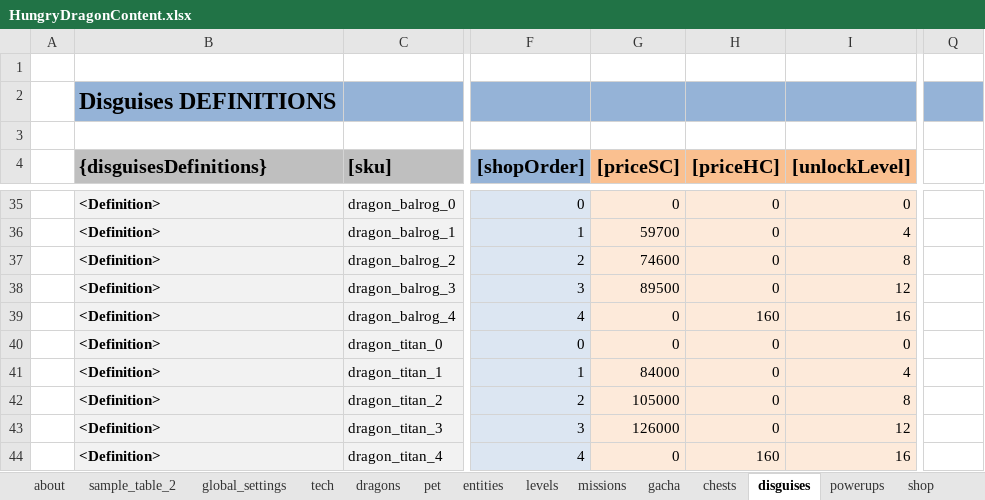
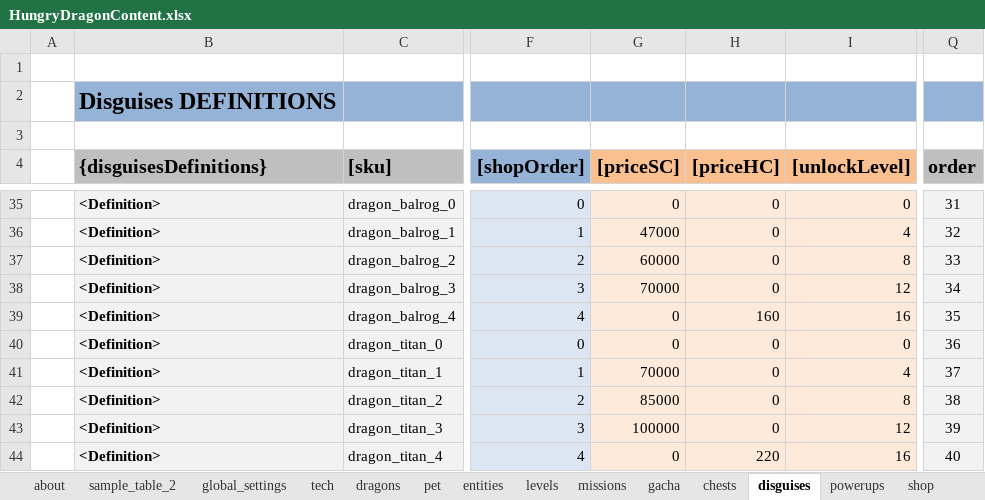
Before and after one commit to nam27062002/hello, an Excel workbook: Docs/Content/HungryDragonContent.xlsx, sheet disguises, drawn as a sheet; only a part is shown, gaps mark what is left out; values as stored, in another font and other column widths than the file's, no borders; table styles not drawn; the diff covers the shown part only; the diff names each change by its address in the sheet, - before the commit and + after, or states it on an @@ line.

Commit message:
Content - Fix skins (pricing and wrong order)
Former-commit-id: 1e6f1722e5ad23129de797109e152b8c6e7bdaa2

```diff
--- a/Docs/Content/HungryDragonContent.xlsx (sheet disguises)
+++ b/Docs/Content/HungryDragonContent.xlsx (sheet disguises)
-Q4: (empty)
+Q4: order
-Q4 fill: none
+Q4 fill: #BFBFBF
-Q35:Q44 fill: none
+Q35:Q44 fill: #F2F2F2
-Q35 (order): (empty)
+Q35 (order): 31
-G36 ([priceSC]): 59700
+G36 ([priceSC]): 47000
-Q36 (order): (empty)
+Q36 (order): 32
-G37 ([priceSC]): 74600
+G37 ([priceSC]): 60000
-Q37 (order): (empty)
+Q37 (order): 33
-G38 ([priceSC]): 89500
+G38 ([priceSC]): 70000
-Q38 (order): (empty)
+Q38 (order): 34
-Q39 (order): (empty)
+Q39 (order): 35
-Q40 (order): (empty)
+Q40 (order): 36
-G41 ([priceSC]): 84000
+G41 ([priceSC]): 70000
-Q41 (order): (empty)
+Q41 (order): 37
-G42 ([priceSC]): 105000
+G42 ([priceSC]): 85000
-Q42 (order): (empty)
+Q42 (order): 38
-G43 ([priceSC]): 126000
+G43 ([priceSC]): 100000
-Q43 (order): (empty)
+Q43 (order): 39
-H44 ([priceHC]): 160
+H44 ([priceHC]): 220
-Q44 (order): (empty)
+Q44 (order): 40
```
Also changed, not shown: 7 added rows, 7 removed rows, 44 edited cells and cell formats elsewhere in this sheet, formulas that keep their value, charts or pictures, 2 other files.
